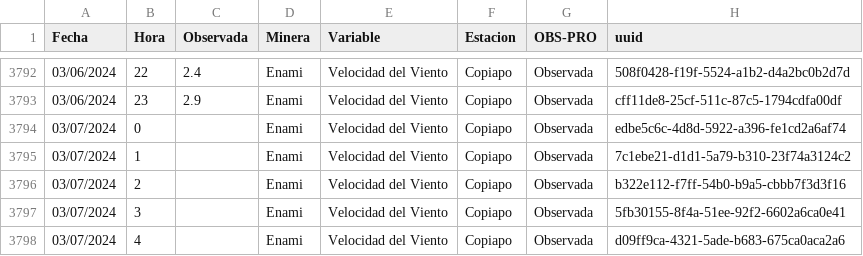
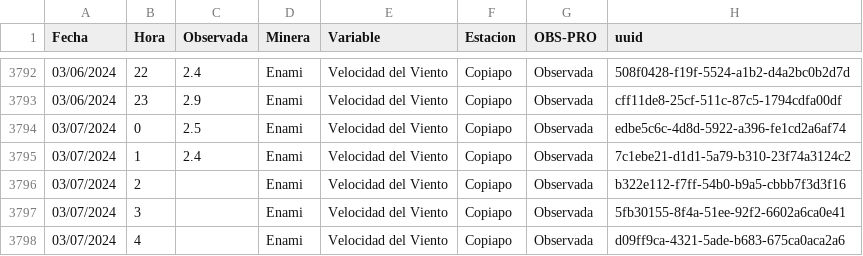
Before and after one commit to pedrosanhueza/geologer, a CSV file: data/Enami_Velocidad del Viento_Copiapo.csv, drawn as a sheet; only a part is shown, gaps mark what is left out.

Commit message:
Committing CSV file

```diff
--- a/data/Enami_Velocidad del Viento_Copiapo.csv
+++ b/data/Enami_Velocidad del Viento_Copiapo.csv
@@ -3793,4 +3793,4 @@ Fecha,Hora,Observada,Minera,Variable,Estacion,OBS-PRO,uuid
 03/06/2024,23,2.9,Enami,Velocidad del Viento,Copiapo,Observada,cff11de8-25cf-511c-87c5-1794cdfa00df
-03/07/2024,0,,Enami,Velocidad del Viento,Copiapo,Observada,edbe5c6c-4d8d-5922-a396-fe1cd2a6af74
-03/07/2024,1,,Enami,Velocidad del Viento,Copiapo,Observada,7c1ebe21-d1d1-5a79-b310-23f74a3124c2
+03/07/2024,0,2.5,Enami,Velocidad del Viento,Copiapo,Observada,edbe5c6c-4d8d-5922-a396-fe1cd2a6af74
+03/07/2024,1,2.4,Enami,Velocidad del Viento,Copiapo,Observada,7c1ebe21-d1d1-5a79-b310-23f74a3124c2
 03/07/2024,2,,Enami,Velocidad del Viento,Copiapo,Observada,b322e112-f7ff-54b0-b9a5-cbbb7f3d3f16
```
